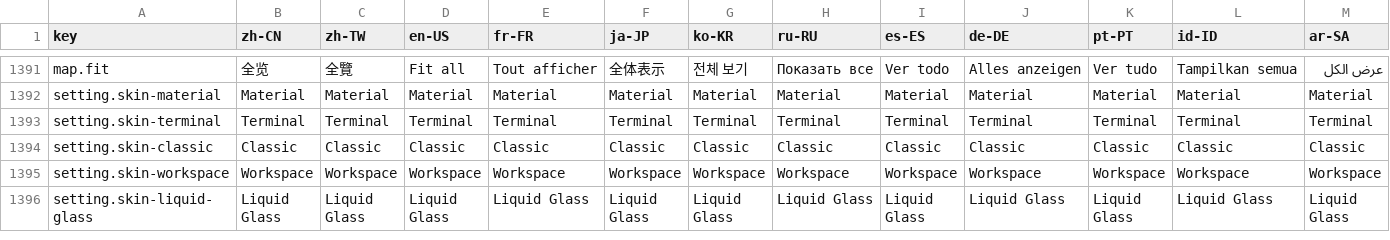
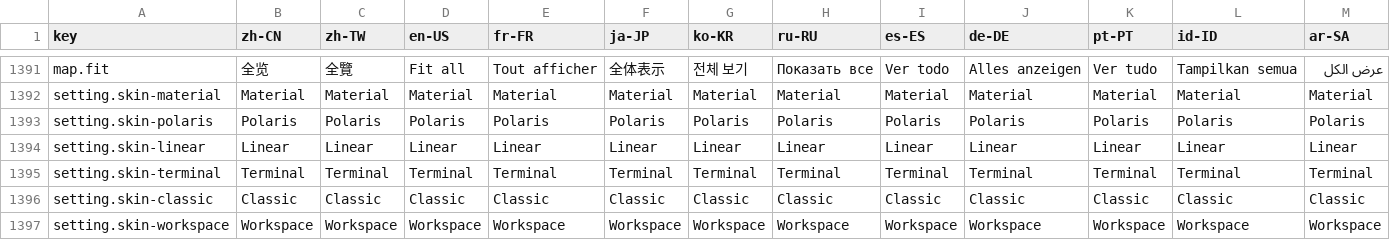
Before and after one commit to erupts/erupt-web, a CSV file: src/erupt.i18n.csv, drawn as a sheet; only a part is shown, gaps mark what is left out; the shorter side is filled out with more unchanged rows.

```diff
--- a/src/erupt.i18n.csv
+++ b/src/erupt.i18n.csv
@@ -1392,2 +1392,4 @@ map.fit,全览,全覽,Fit all,Tout afficher,全体表示,전체 보기,Пока
 setting.skin-material,Material,Material,Material,Material,Material,Material,Material,Material,Material,Material,Material,Material
+setting.skin-polaris,Polaris,Polaris,Polaris,Polaris,Polaris,Polaris,Polaris,Polaris,Polaris,Polaris,Polaris,Polaris
+setting.skin-linear,Linear,Linear,Linear,Linear,Linear,Linear,Linear,Linear,Linear,Linear,Linear,Linear
 setting.skin-terminal,Terminal,Terminal,Terminal,Terminal,Terminal,Terminal,Terminal,Terminal,Terminal,Terminal,Terminal,Terminal
```
Also changed, not shown: 21 other files.
